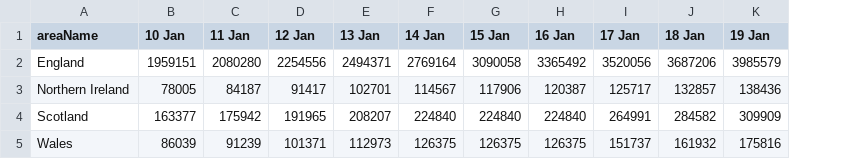
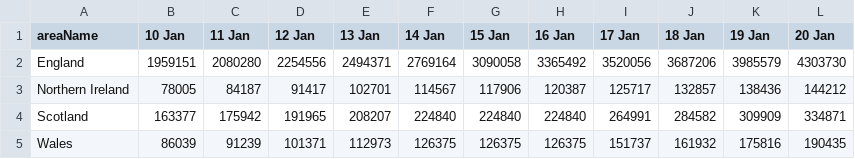
Before and after one commit to simoncook/Spectator, a CSV file: uk vaccine doses.csv, drawn as a sheet; the diff names each change by its address in the sheet, - before the commit and + after, or states it on an @@ line.

Commit message:
Python upload 21/01/2021 16:26:45

```diff
--- a/uk vaccine doses.csv
+++ b/uk vaccine doses.csv
+column L (20 Jan), rows 2-5: 4303730 | 144212 | 334871 | 190435
```
